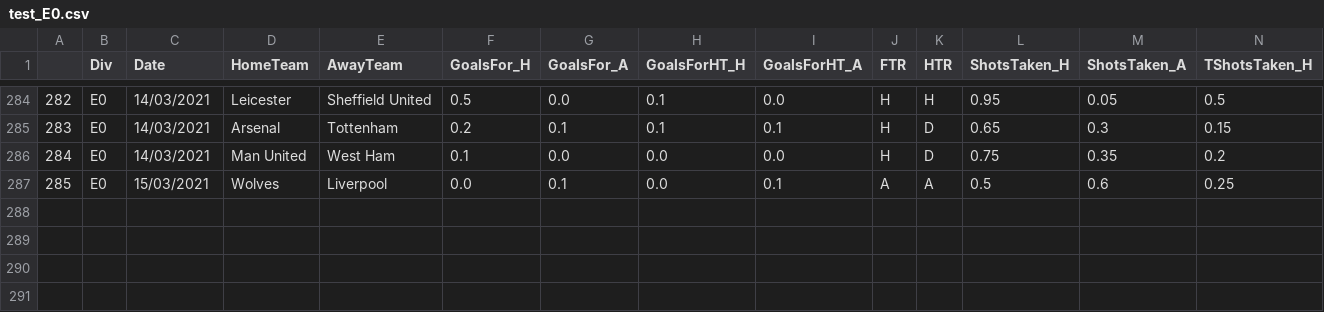
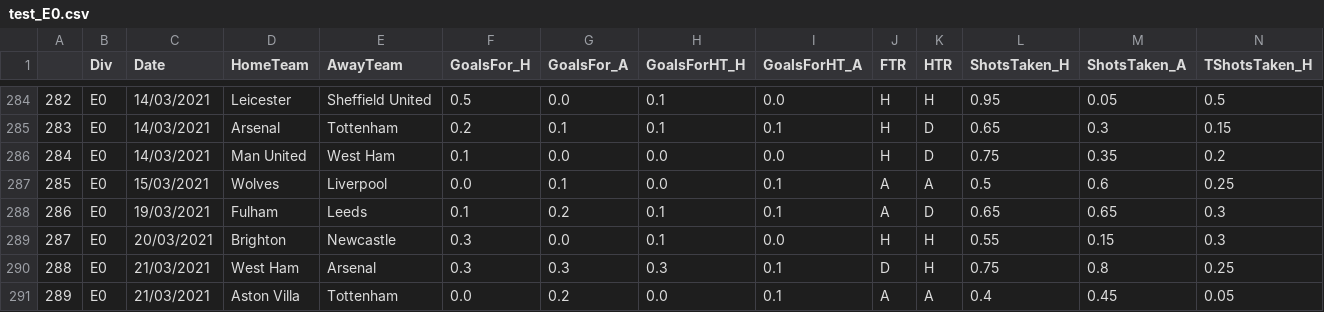
Before and after one commit to dimasikson/football-prediction-web-app, a CSV file: processedData/test_E0.csv, drawn as a sheet; only a part is shown, gaps mark what is left out; rows hold the shown columns only; the diff names each change by its address in the sheet, - before the commit and + after, or states it on an @@ line.

```diff
--- a/processedData/test_E0.csv
+++ b/processedData/test_E0.csv
+row 288: 286 | E0 | 19/03/2021 | Fulham | Leeds | 0.1 | 0.2 | 0.1 | 0.1 | A | D | 0.65 | 0.65 | 0.3
+row 289: 287 | E0 | 20/03/2021 | Brighton | Newcastle | 0.3 | 0.0 | 0.1 | 0.0 | H | H | 0.55 | 0.15 | 0.3
+row 290: 288 | E0 | 21/03/2021 | West Ham | Arsenal | 0.3 | 0.3 | 0.3 | 0.1 | D | H | 0.75 | 0.8 | 0.25
+row 291: 289 | E0 | 21/03/2021 | Aston Villa | Tottenham | 0.0 | 0.2 | 0.0 | 0.1 | A | A | 0.4 | 0.45 | 0.05
```
Also changed, not shown: processedData/test_D1.csv, processedData/test_I1.csv, 18 other files.
